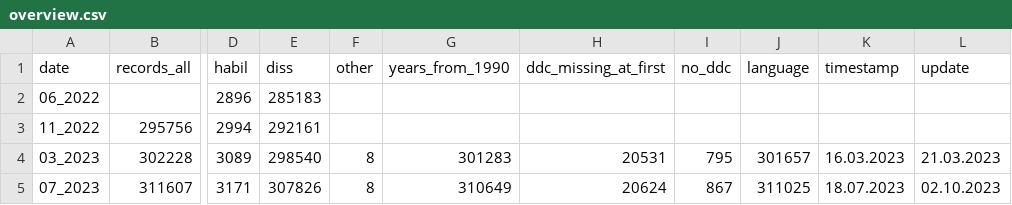
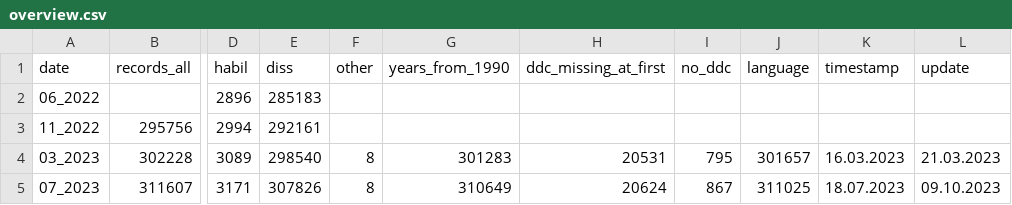
Before and after one commit to deutsche-nationalbibliothek/dnbvis_frodiss, a CSV file: data/overview.csv, drawn as a sheet; only a part is shown, gaps mark what is left out; the diff names each change by its address in the sheet, - before the commit and + after, or states it on an @@ line.

```diff
--- a/data/overview.csv
+++ b/data/overview.csv
-L5 (update): 02.10.2023
+L5 (update): 09.10.2023
```
Also changed, not shown: 7 other files.
